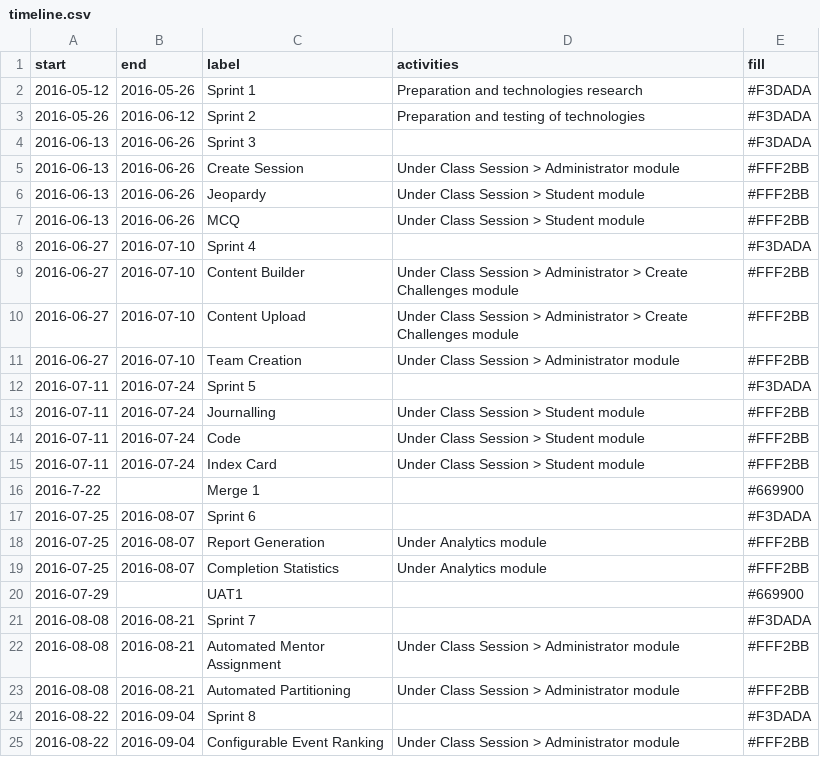
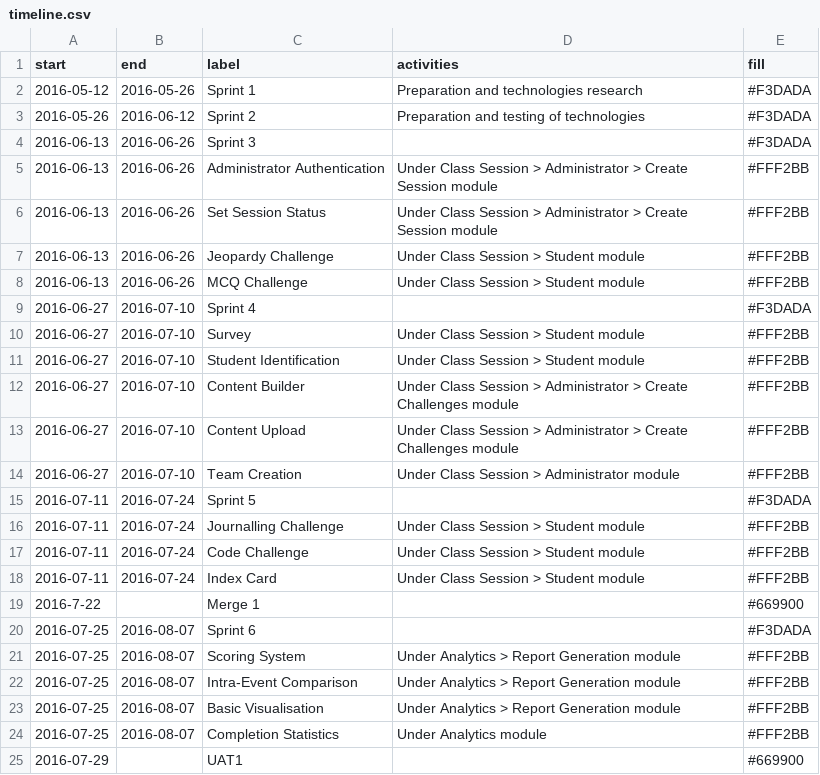
Before and after one commit to shiquan-lim/shiquan-lim.github.io, a CSV file: src/data/timeline.csv, drawn as a sheet; only a part is shown; the shorter side is filled out with more unchanged rows; the diff covers the shown part only.

```diff
--- a/src/data/timeline.csv
+++ b/src/data/timeline.csv
@@ -4,6 +4,9 @@ start,end,label,activities,fill
 2016-06-13,2016-06-26,Sprint 3,,#F3DADA
-2016-06-13,2016-06-26,Create Session,Under Class Session > Administrator module,#FFF2BB
-2016-06-13,2016-06-26,Jeopardy,Under Class Session > Student module,#FFF2BB
-2016-06-13,2016-06-26,MCQ,Under Class Session > Student module,#FFF2BB
+2016-06-13,2016-06-26,Administrator Authentication,Under Class Session > Administrator > Create Session module,#FFF2BB
+2016-06-13,2016-06-26,Set Session Status,Under Class Session > Administrator > Create Session module,#FFF2BB
+2016-06-13,2016-06-26,Jeopardy Challenge,Under Class Session > Student module,#FFF2BB
+2016-06-13,2016-06-26,MCQ Challenge,Under Class Session > Student module,#FFF2BB
 2016-06-27,2016-07-10,Sprint 4,,#F3DADA
+2016-06-27,2016-07-10,Survey,Under Class Session > Student module,#FFF2BB
+2016-06-27,2016-07-10,Student Identification,Under Class Session > Student module,#FFF2BB
 2016-06-27,2016-07-10,Content Builder,Under Class Session > Administrator > Create Challenges module,#FFF2BB
@@ -12,4 +15,4 @@ start,end,label,activities,fill
 2016-07-11,2016-07-24,Sprint 5,,#F3DADA
-2016-07-11,2016-07-24,Journalling,Under Class Session > Student module,#FFF2BB
-2016-07-11,2016-07-24,Code,Under Class Session > Student module,#FFF2BB
+2016-07-11,2016-07-24,Journalling Challenge,Under Class Session > Student module,#FFF2BB
+2016-07-11,2016-07-24,Code Challenge,Under Class Session > Student module,#FFF2BB
 2016-07-11,2016-07-24,Index Card,Under Class Session > Student module,#FFF2BB
@@ -17,3 +20,5 @@ start,end,label,activities,fill
 2016-07-25,2016-08-07,Sprint 6,,#F3DADA
-2016-07-25,2016-08-07,Report Generation,Under Analytics module,#FFF2BB
+2016-07-25,2016-08-07,Scoring System,Under Analytics > Report Generation module,#FFF2BB
+2016-07-25,2016-08-07,Intra-Event Comparison,Under Analytics > Report Generation module,#FFF2BB
+2016-07-25,2016-08-07,Basic Visualisation,Under Analytics > Report Generation module,#FFF2BB
 2016-07-25,2016-08-07,Completion Statistics,Under Analytics module,#FFF2BB
```
Also changed, not shown: 9 added rows, 1 removed row and 22 edited cells elsewhere in this file, 2 other files.
